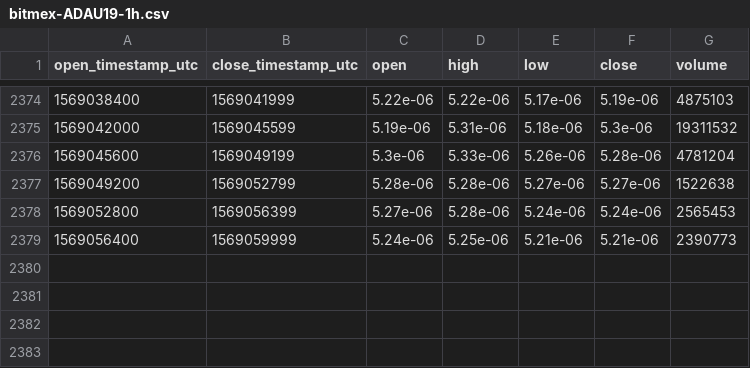
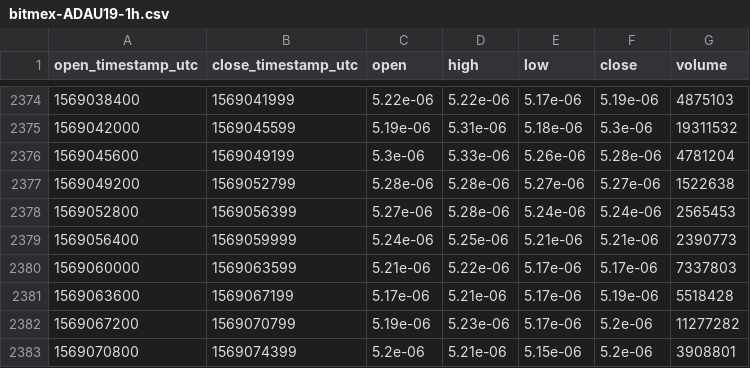
Before and after one commit to cryptobigbro/bitmex-ADAU19, a CSV file: bitmex-ADAU19-1h.csv, drawn as a sheet; only a part is shown, gaps mark what is left out; the diff names each change by its address in the sheet, - before the commit and + after, or states it on an @@ line.

Commit message:
Update OHLCV data.

```diff
--- a/bitmex-ADAU19-1h.csv
+++ b/bitmex-ADAU19-1h.csv
+row 2380: 1569060000 | 1569063599 | 5.21e-06 | 5.22e-06 | 5.17e-06 | 5.17e-06 | 7337803
+row 2381: 1569063600 | 1569067199 | 5.17e-06 | 5.21e-06 | 5.17e-06 | 5.19e-06 | 5518428
+row 2382: 1569067200 | 1569070799 | 5.19e-06 | 5.23e-06 | 5.17e-06 | 5.2e-06 | 11277282
+row 2383: 1569070800 | 1569074399 | 5.2e-06 | 5.21e-06 | 5.15e-06 | 5.2e-06 | 3908801
```
